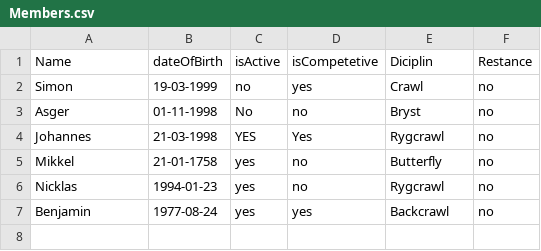
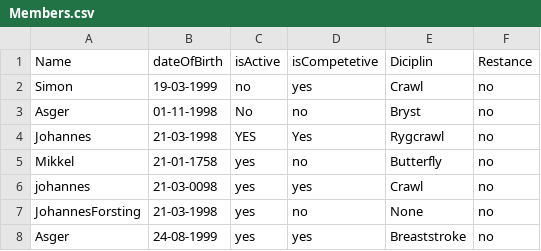
Before and after one commit to Johannes-Forsting/1.-Semesterprojekt, a CSV file: src/resources/Members.csv, drawn as a sheet.

```diff
--- a/src/resources/Members.csv
+++ b/src/resources/Members.csv
@@ -5,3 +5,4 @@ Johannes;21-03-1998;YES;Yes;Rygcrawl;no
 Mikkel;21-01-1758;yes;no;Butterfly;no
-Nicklas;1994-01-23;yes;no;Rygcrawl;no
-Benjamin;1977-08-24;yes;yes;Backcrawl;no
+johannes;21-03-0098;yes;yes;Crawl;no
+JohannesForsting;21-03-1998;yes;no;None;no
+Asger;24-08-1999;yes;yes;Breaststroke;no
```
Also changed, not shown: out/production/1.-Semesterprojekt/resources/Members.csv, 10 other files.
